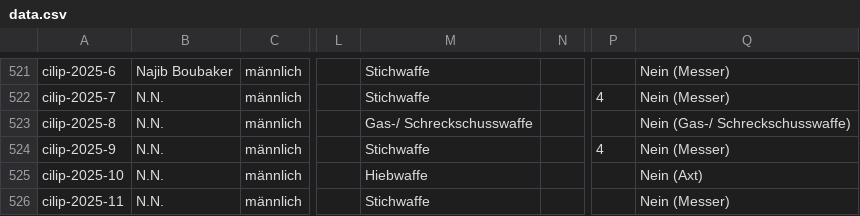
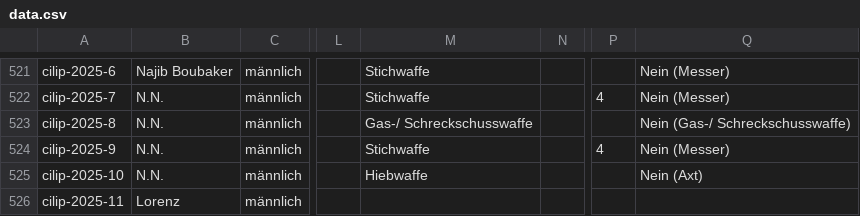
Before and after one commit to cilip-de/polizeischuesse.cilip.de, a CSV file: public/data.csv, drawn as a sheet; only a part is shown, gaps mark what is left out; the diff names each change by its address in the sheet, - before the commit and + after, or states it on an @@ line.

Commit message:
Flat: latest data (2025-04-21T21:25:44.070Z) {   "date": "2025-04-21T21:25:44.070Z",   "files": [     {       "name": "public/data.csv",       "deltaBytes": -21     }   ] }

```diff
--- a/public/data.csv
+++ b/public/data.csv
-B526: N.N.
+B526: Lorenz
-M526: Stichwaffe
+M526: (empty)
-Q526: Nein (Messer)
+Q526: (empty)
```
